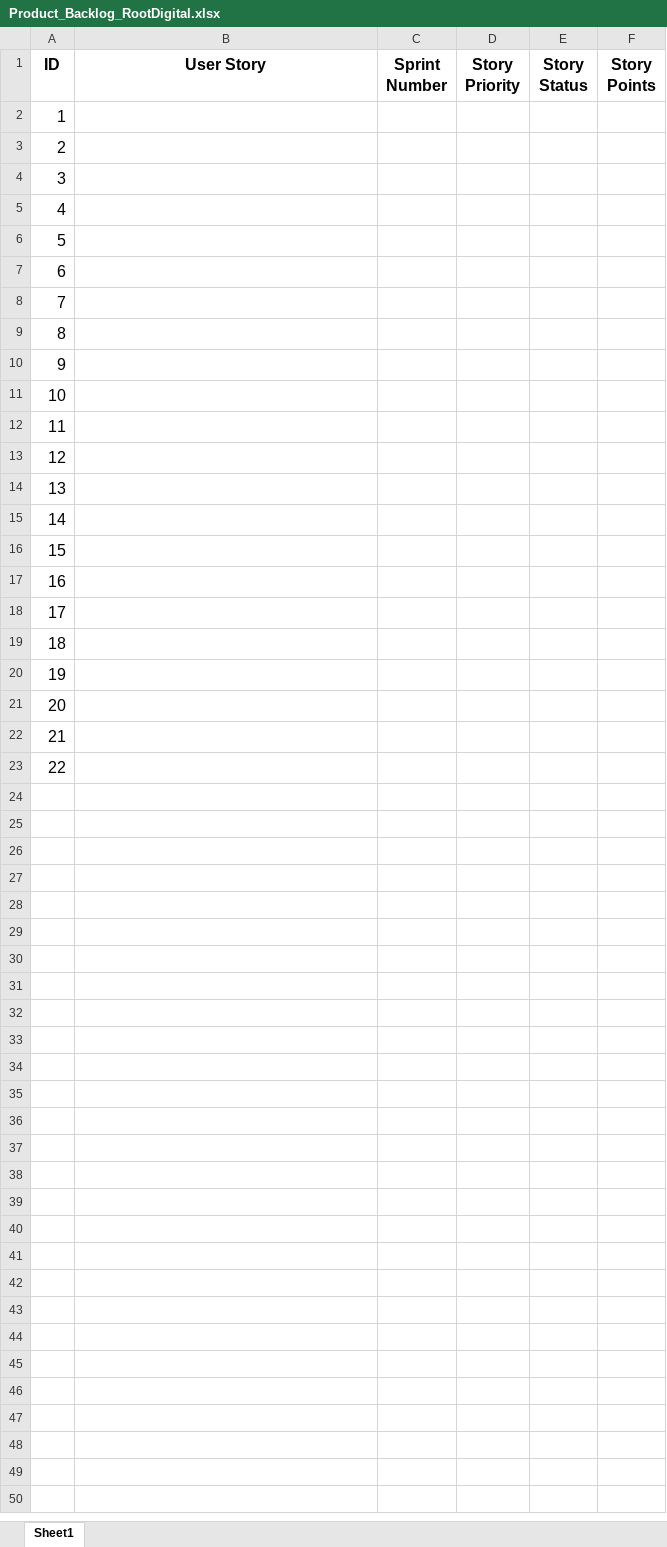
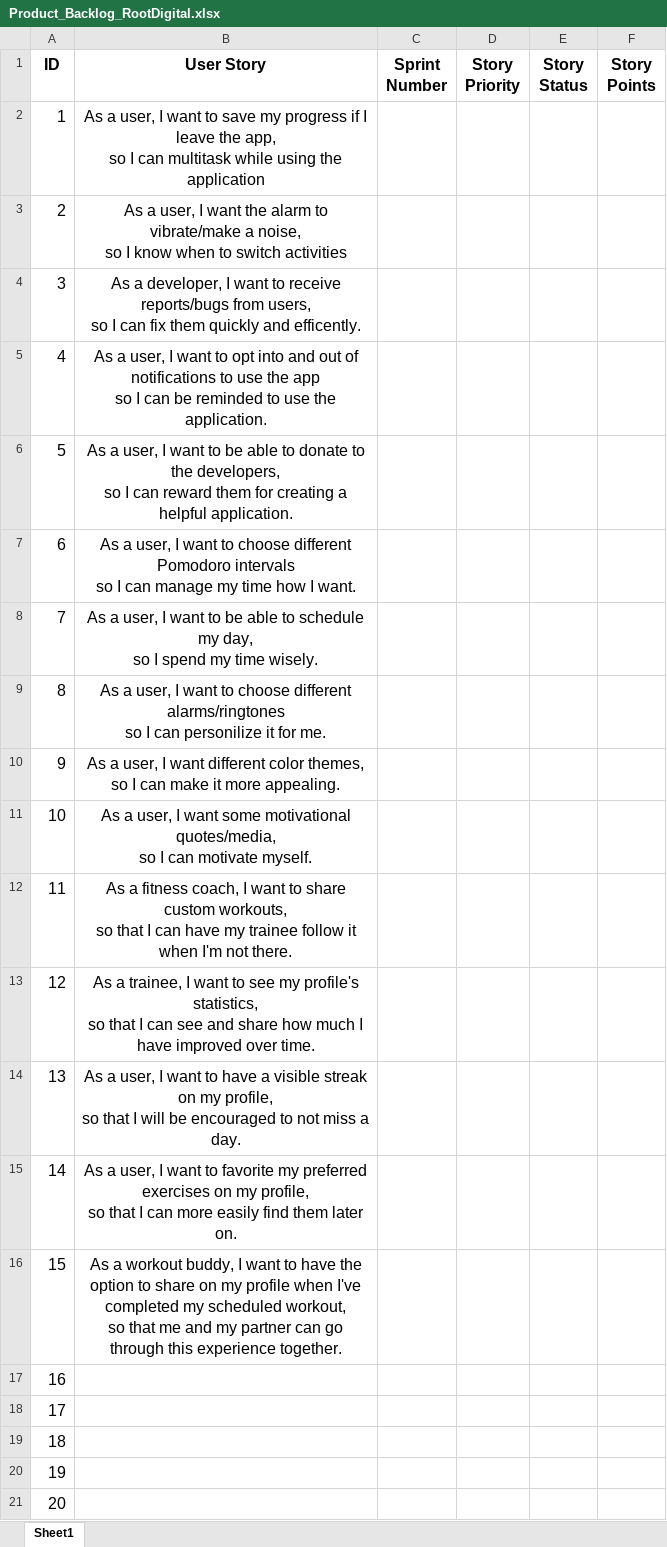
Before and after one commit to Zephyruskk/Root-Digital, an Excel workbook: Product_Backlog_RootDigital.xlsx, sheet Sheet1, drawn as a sheet; only a part is shown; the shorter side is filled out with more unchanged rows; values as stored, in another font and other column widths than the file's, no borders; ↵ is a line break in a cell; the diff names each change by its address in the sheet, - before the commit and + after, or states it on an @@ line.

Commit message:
Backlog inputs
+added backlog file
+added 1-15 user stories
-edit user story punctuation for uniformity

```diff
--- a/Product_Backlog_RootDigital.xlsx (sheet Sheet1)
+++ b/Product_Backlog_RootDigital.xlsx (sheet Sheet1)
-B2 (User Story): (empty)
+B2 (User Story): As a user, I want to save my progress if I leave the app, ↵ so I can multitask while using the application
-B3 (User Story): (empty)
+B3 (User Story): As a user, I want the alarm to vibrate/make a noise, ↵ so I know when to switch activities
-B4 (User Story): (empty)
+B4 (User Story): As a developer, I want to receive reports/bugs from users, ↵ so I can fix them quickly and efficently.
-B5 (User Story): (empty)
+B5 (User Story): As a user, I want to opt into and out of notifications to use the app ↵ so I can be reminded to use the application.
-B6 (User Story): (empty)
+B6 (User Story): As a user, I want to be able to donate to the developers, ↵ so I can reward them for creating a helpful application.
-B7 (User Story): (empty)
+B7 (User Story): As a user, I want to choose different Pomodoro intervals ↵ so I can manage my time how I want.
-B8 (User Story): (empty)
+B8 (User Story): As a user, I want to be able to schedule my day, ↵ so I spend my time wisely.
-B9 (User Story): (empty)
+B9 (User Story): As a user, I want to choose different alarms/ringtones ↵ so I can personilize it for me.
-B10 (User Story): (empty)
+B10 (User Story): As a user, I want different color themes, ↵ so I can make it more appealing.
-B11 (User Story): (empty)
+B11 (User Story): As a user, I want some motivational quotes/media, ↵ so I can motivate myself.
-B12 (User Story): (empty)
+B12 (User Story): As a fitness coach, I want to share custom workouts, ↵ so that I can have my trainee follow it when I'm not there.
-B13 (User Story): (empty)
+B13 (User Story): As a trainee, I want to see my profile's statistics, ↵ so that I can see and share how much I have improved over time.
-B14 (User Story): (empty)
+B14 (User Story): As a user, I want to have a visible streak on my profile, ↵ so that I will be encouraged to not miss a day.
-B15 (User Story): (empty)
+B15 (User Story): As a user, I want to favorite my preferred exercises on my profile, ↵ so that I can more easily find them later on.
-B16 (User Story): (empty)
+B16 (User Story): As a workout buddy, I want to have the option to share on my profile when I've completed my scheduled workout, ↵ so that me and my partner can go through this experience together.
```
Also changed, not shown: 1 other file.
